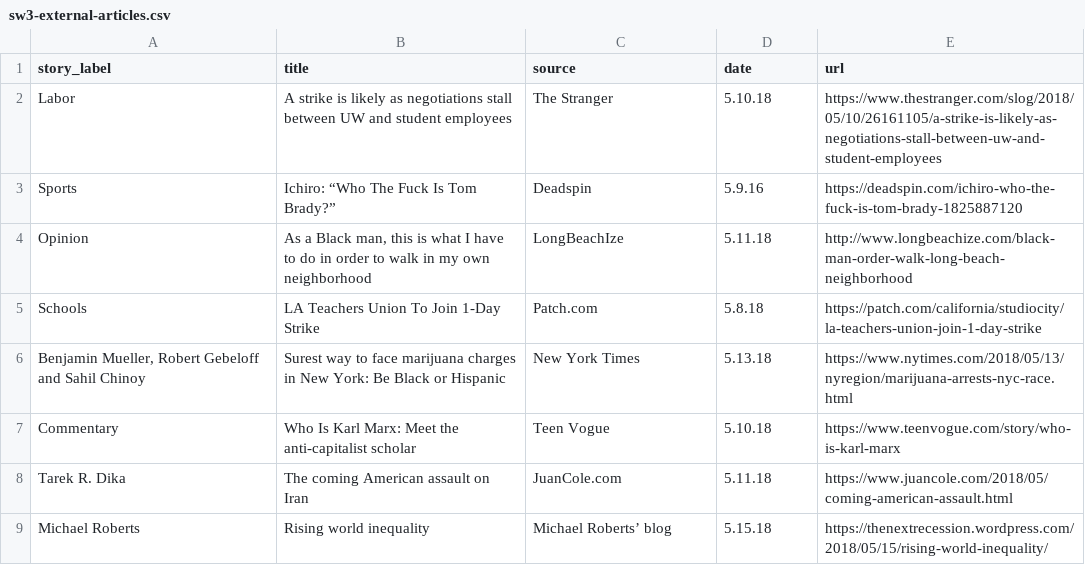
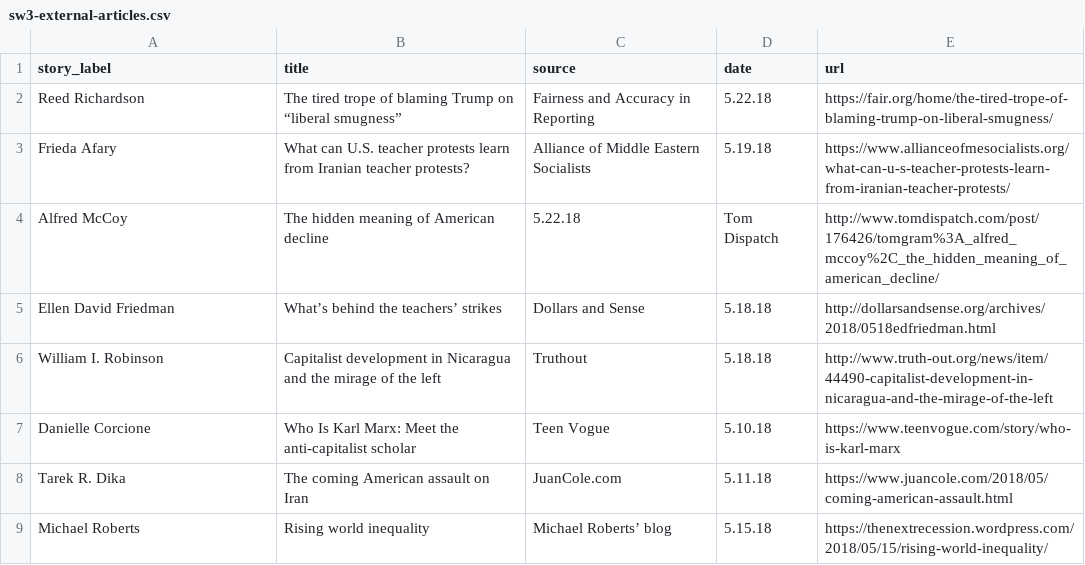
Before and after one commit to dww-circle/sw-d8, a CSV file: web/modules/custom/sw_migrate/csv/sw3-external-articles.csv, drawn as a sheet.

```diff
--- a/web/modules/custom/sw_migrate/csv/sw3-external-articles.csv
+++ b/web/modules/custom/sw_migrate/csv/sw3-external-articles.csv
@@ -1,8 +1,8 @@
 story_label|title|source|date|url
-Labor|A strike is likely as negotiations stall between UW and student employees|The Stranger|5.10.18|https://www.thestranger.com/slog/2018/05/10/26161105/a-strike-is-likely-as-negotiations-stall-between-uw-and-student-employees
-Sports|Ichiro: “Who The Fuck Is Tom Brady?”|Deadspin|5.9.16|https://deadspin.com/ichiro-who-the-fuck-is-tom-brady-1825887120
-Opinion|As a Black man, this is what I have to do in order to walk in my own neighborhood|LongBeachIze|5.11.18|http://www.longbeachize.com/black-man-order-walk-long-beach-neighborhood
-Schools|LA Teachers Union To Join 1-Day Strike|Patch.com|5.8.18|https://patch.com/california/studiocity/la-teachers-union-join-1-day-strike
-Benjamin Mueller, Robert Gebeloff and Sahil Chinoy|Surest way to face marijuana charges in New York: Be Black or Hispanic|New York Times|5.13.18|https://www.nytimes.com/2018/05/13/nyregion/marijuana-arrests-nyc-race.html
-Commentary|Who Is Karl Marx: Meet the anti-capitalist scholar|Teen Vogue|5.10.18|https://www.teenvogue.com/story/who-is-karl-marx
+Reed Richardson|The tired trope of blaming Trump on “liberal smugness”|Fairness and Accuracy in Reporting|5.22.18|https://fair.org/home/the-tired-trope-of-blaming-trump-on-liberal-smugness/
+Frieda Afary|What can U.S. teacher protests learn from Iranian teacher protests?|Alliance of Middle Eastern Socialists|5.19.18|https://www.allianceofmesocialists.org/what-can-u-s-teacher-protests-learn-from-iranian-teacher-protests/
+Alfred McCoy|The hidden meaning of American decline|5.22.18|Tom Dispatch|http://www.tomdispatch.com/post/176426/tomgram%3A_alfred_mccoy%2C_the_hidden_meaning_of_american_decline/
+Ellen David Friedman|What’s behind the teachers’ strikes| Dollars and Sense|5.18.18|http://dollarsandsense.org/archives/2018/0518edfriedman.html
+William I. Robinson|Capitalist development in Nicaragua and the mirage of the left|Truthout|5.18.18|http://www.truth-out.org/news/item/44490-capitalist-development-in-nicaragua-and-the-mirage-of-the-left
+Danielle Corcione|Who Is Karl Marx: Meet the anti-capitalist scholar|Teen Vogue|5.10.18|https://www.teenvogue.com/story/who-is-karl-marx
 Tarek R. Dika|The coming American assault on Iran|JuanCole.com|5.11.18|https://www.juancole.com/2018/05/coming-american-assault.html
```
Also changed, not shown: web/modules/custom/sw_migrate/csv/sw3-entityqueue-storyqueue-items.csv, web/modules/custom/sw_migrate/csv/sw3-entityqueue-storyqueues.csv.
